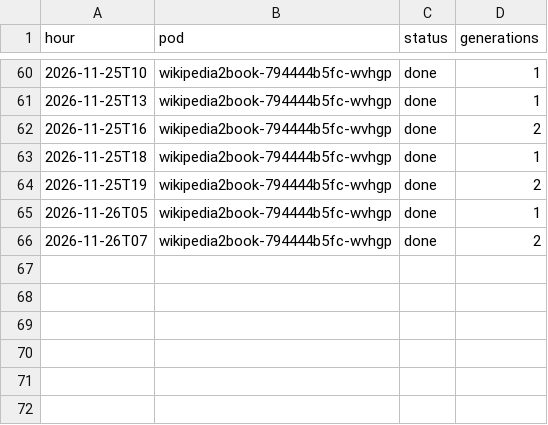
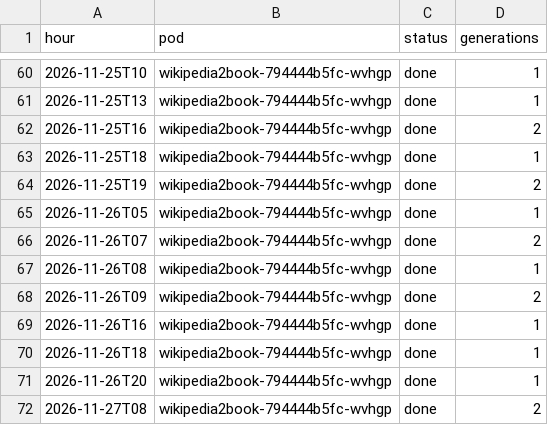
Before and after one commit to gmoulard/wikipedia2book, a CSV file: docs/toolforge_generations.csv, drawn as a sheet; only a part is shown, gaps mark what is left out.

```diff
--- a/docs/toolforge_generations.csv
+++ b/docs/toolforge_generations.csv
@@ -66 +66,7 @@ hour;pod;status;generations
 2026-11-26T07;wikipedia2book-794444b5fc-wvhgp;done;2
+2026-11-26T08;wikipedia2book-794444b5fc-wvhgp;done;1
+2026-11-26T09;wikipedia2book-794444b5fc-wvhgp;done;2
+2026-11-26T16;wikipedia2book-794444b5fc-wvhgp;done;1
+2026-11-26T18;wikipedia2book-794444b5fc-wvhgp;done;1
+2026-11-26T20;wikipedia2book-794444b5fc-wvhgp;done;1
+2026-11-27T08;wikipedia2book-794444b5fc-wvhgp;done;2
```
Also changed, not shown: docs/toolforge_hourly.csv, docs/toolviews.csv, 1 other file.
